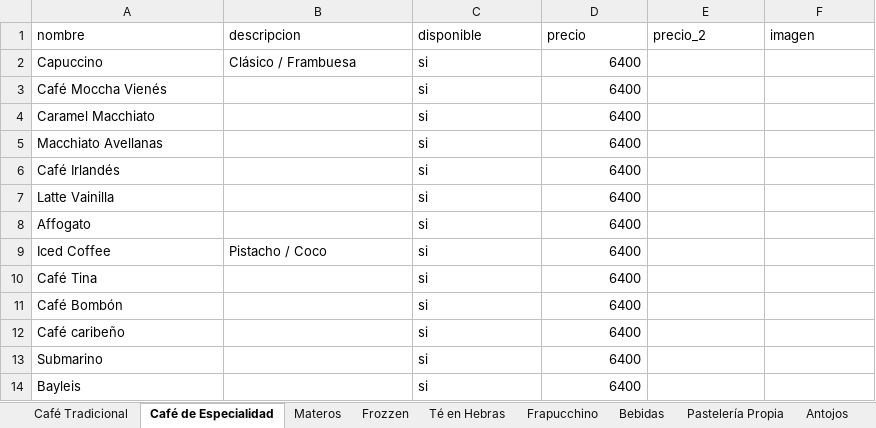
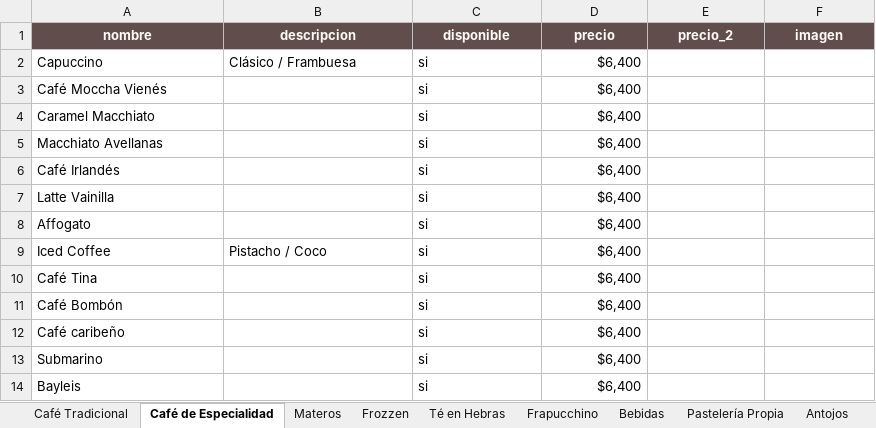
Before and after one commit to tOMAS-gen/menuweb_tina, an Excel workbook: menu.xlsx, sheet Café de Especialidad, drawn as a sheet; values as stored, in another font and other column widths than the file's, no borders; the diff names each change by its address in the sheet, - before the commit and + after, or states it on an @@ line.

Commit message:
Dar formato a menu.xlsx: encabezado con color, anchos de columna y precios en formato moneda

```diff
--- a/menu.xlsx (sheet Café de Especialidad)
+++ b/menu.xlsx (sheet Café de Especialidad)
@@ A1:F1 fill: none → #614E4C, bold: off → on, text colour: black → #FFFBF4, alignment: left → center @@
-D2:D14 (precio): 6400
+D2:D14 (precio): $6,400
```
Also changed, not shown: sheet Café Tradicional, sheet Antojos, sheet Promos, sheet Pastelería Propia, sheet Bebidas, sheet Focaccias Rellenas, 6 more sheets, 1 other file.
